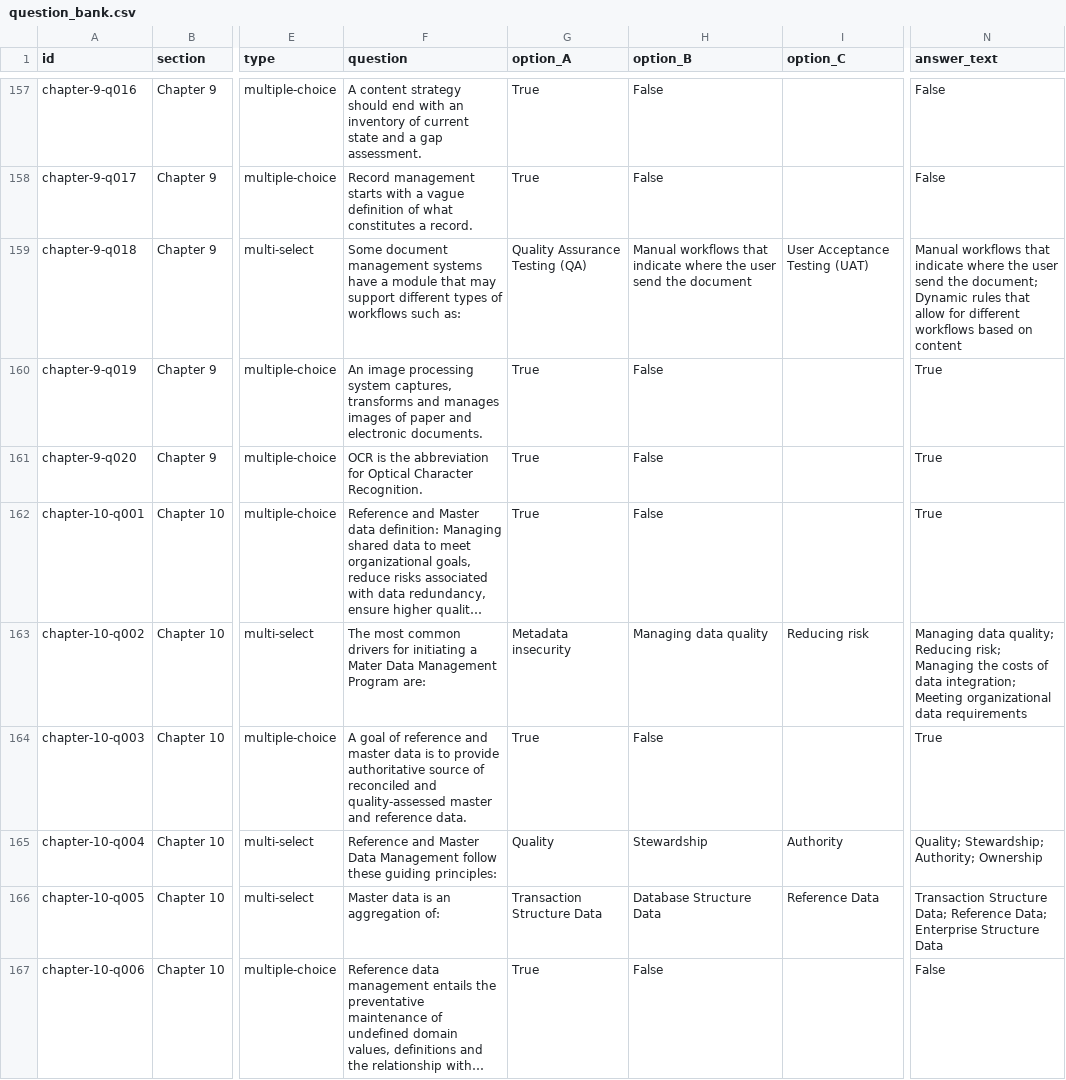
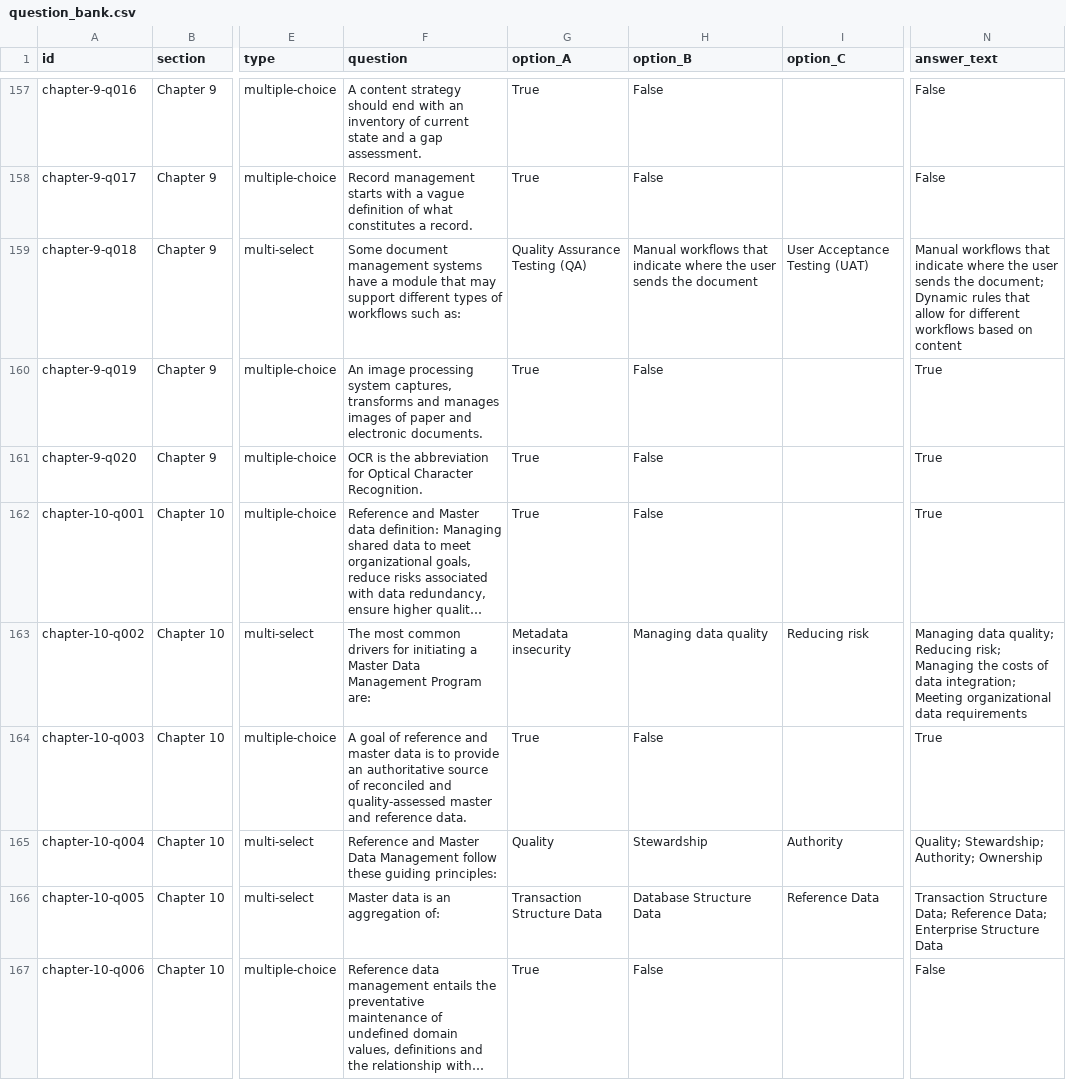
Before and after one commit to matyi101/matyi101.github.io, a CSV file: cdmp/question_bank.csv, drawn as a sheet; only a part is shown, gaps mark what is left out; long unchanged cells end in …; the diff covers the shown part only; the diff names each change by its address in the sheet, - before the commit and + after, or states it on an @@ line.

```diff
--- a/cdmp/question_bank.csv
+++ b/cdmp/question_bank.csv
-H159 (option_B): …the user send the document
+H159 (option_B): …the user sends the document
-N159 (answer_text): …the user send the document;…
+N159 (answer_text): …the user sends the document;…
-F163 (question): …initiating a Mater Data Management…
+F163 (question): …initiating a Master Data Management…
-F164 (question): …to provide authoritative source…
+F164 (question): …to provide an authoritative source…
```
Also changed, not shown: 89 edited cells elsewhere in this file, 4 other files.
